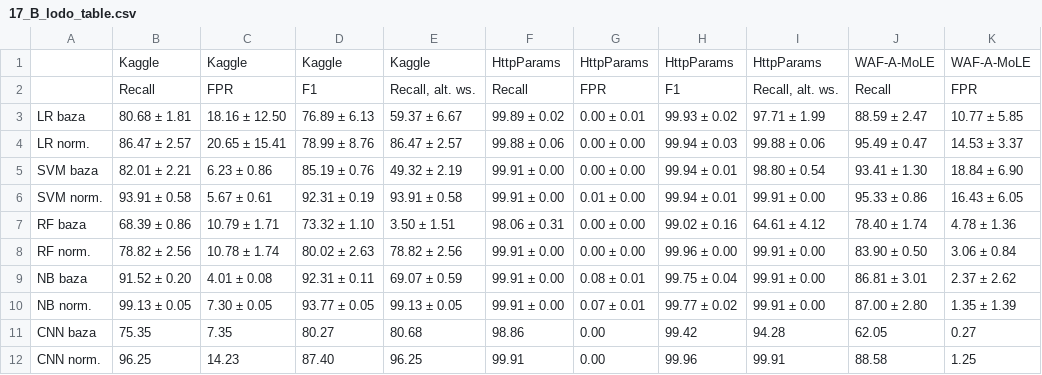
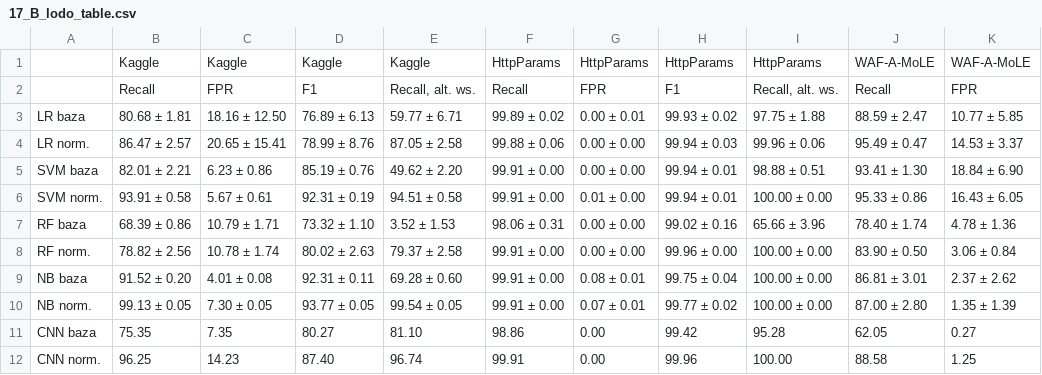
Before and after one commit to mehmanshamil/ML-in-SQL, a CSV file: results/v3/17_B_lodo_table.csv, drawn as a sheet; only a part is shown; the diff names each change by its address in the sheet, - before the commit and + after, or states it on an @@ line.

```diff
--- a/results/v3/17_B_lodo_table.csv
+++ b/results/v3/17_B_lodo_table.csv
-E3: 59.37 ± 6.67
+E3: 59.77 ± 6.71
-I3: 97.71 ± 1.99
+I3: 97.75 ± 1.88
-E4: 86.47 ± 2.57
+E4: 87.05 ± 2.58
-I4: 99.88 ± 0.06
+I4: 99.96 ± 0.06
-E5: 49.32 ± 2.19
+E5: 49.62 ± 2.20
-I5: 98.80 ± 0.54
+I5: 98.88 ± 0.51
-E6: 93.91 ± 0.58
+E6: 94.51 ± 0.58
-I6: 99.91 ± 0.00
+I6: 100.00 ± 0.00
-E7: 3.50 ± 1.51
+E7: 3.52 ± 1.53
-I7: 64.61 ± 4.12
+I7: 65.66 ± 3.96
-E8: 78.82 ± 2.56
+E8: 79.37 ± 2.58
-I8:I10: 99.91 ± 0.00
+I8:I10: 100.00 ± 0.00
-E9: 69.07 ± 0.59
+E9: 69.28 ± 0.60
-E10: 99.13 ± 0.05
+E10: 99.54 ± 0.05
-E11: 80.68
+E11: 81.10
-I11: 94.28
+I11: 95.28
-E12: 96.25
+E12: 96.74
-I12: 99.91
+I12: 100.00
```
Also changed, not shown: results/v3/17_A_combined_mean_std.csv, results/v3/17_A_per_source_mean_std.csv, 11 other files.
